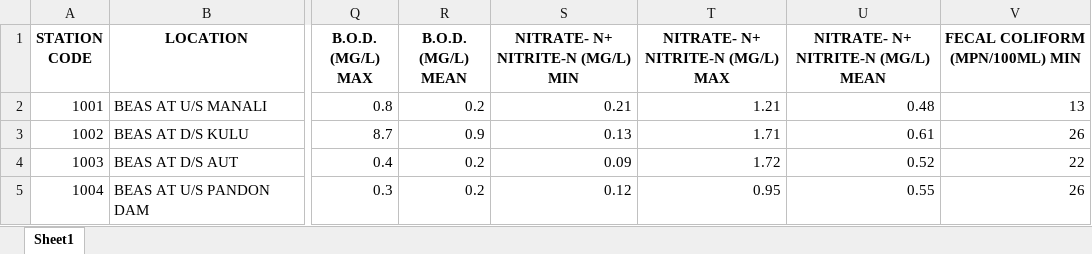
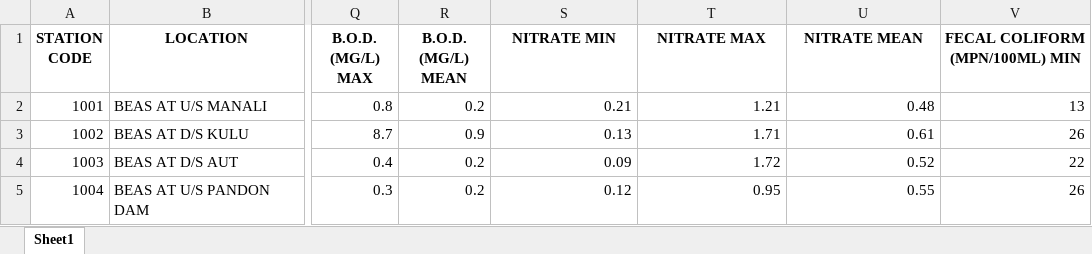
Before and after one commit to PrithviK21/D12A_WaterQualityModel, an Excel workbook: Database/Water_Quality_Rivers_2012.xlsx, sheet Sheet1, drawn as a sheet; only a part is shown, gaps mark what is left out; values as stored, in another font and other column widths than the file's, no borders; the diff names each change by its address in the sheet, - before the commit and + after, or states it on an @@ line.

Commit message:
Excel nitrate issue resolved

```diff
--- a/Database/Water_Quality_Rivers_2012.xlsx (sheet Sheet1)
+++ b/Database/Water_Quality_Rivers_2012.xlsx (sheet Sheet1)
-S1: NITRATE- N+ NITRITE-N (MG/L) MIN
+S1: NITRATE MIN
-T1: NITRATE- N+ NITRITE-N (MG/L) MAX
+T1: NITRATE MAX
-U1: NITRATE- N+ NITRITE-N (MG/L) MEAN
+U1: NITRATE MEAN
```
Also changed, not shown: Database/Water_Quality_Rivers_2008.xlsx, Database/Water_Quality_Rivers_2017.xlsx, 6 other files.
